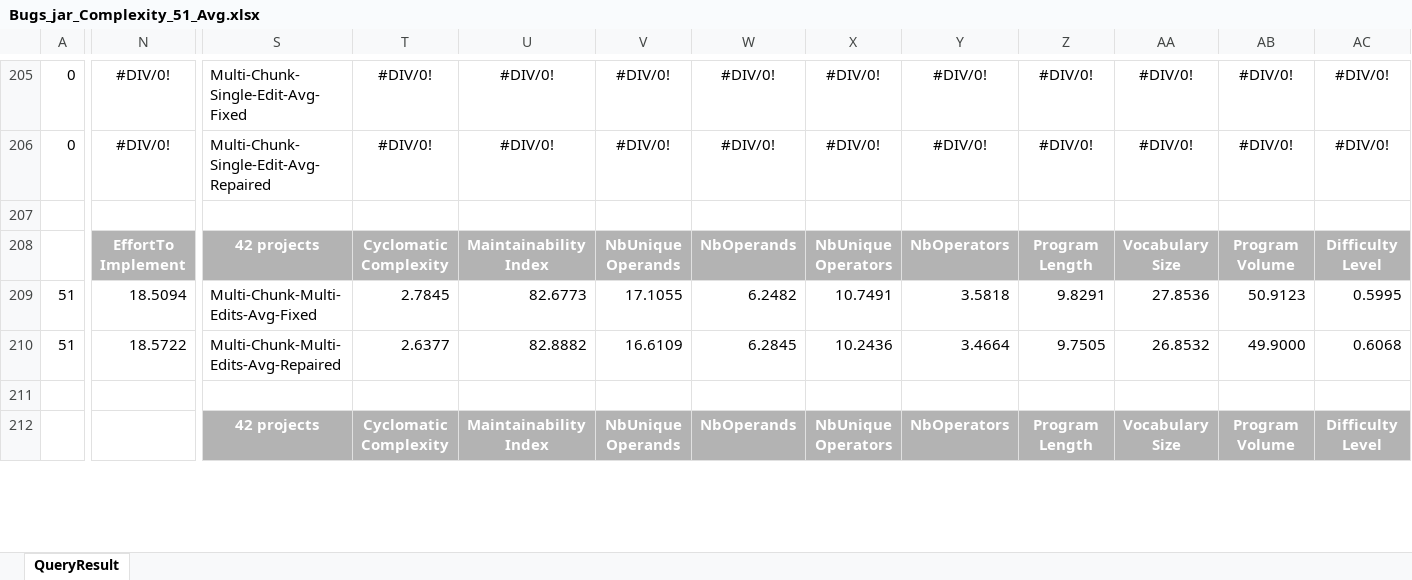
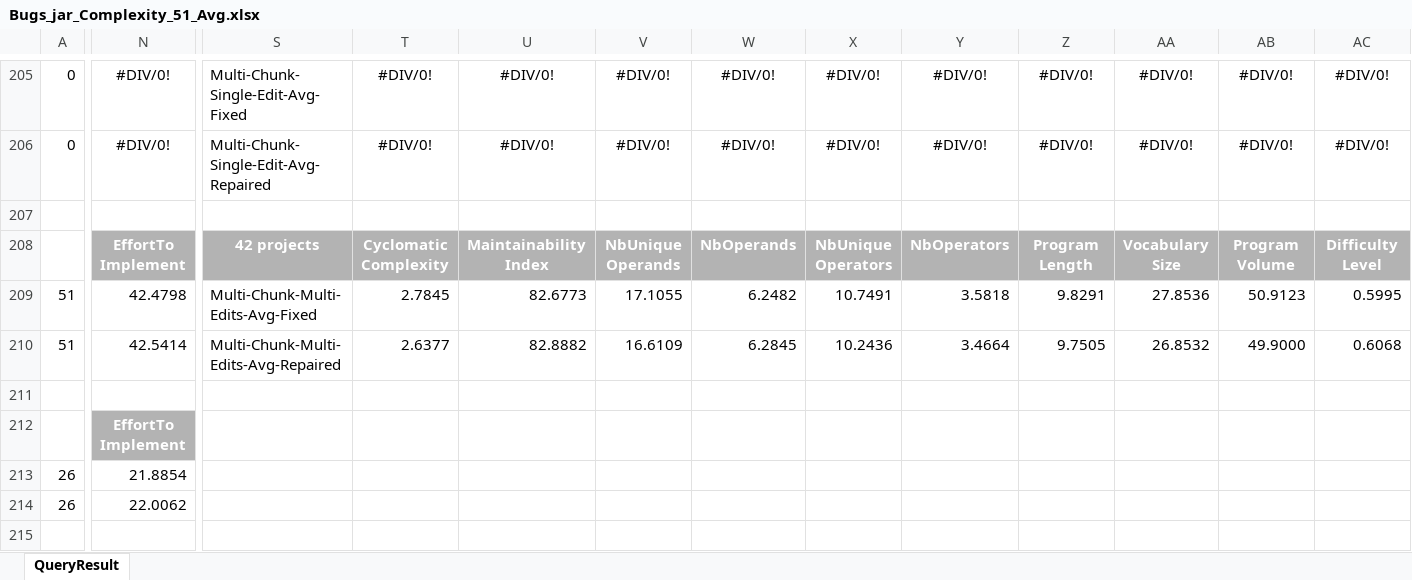
Before and after one commit to zaricu22/APR-PQA, an Excel workbook: 3. Bears_and_Bugs.jar_Metrics/Bugs_jar_Complexity_51_Avg.xlsx, sheet QueryResult, drawn as a sheet; only a part is shown, gaps mark what is left out; values as stored, in another font and other column widths than the file's, no borders; conditional formats not drawn; addresses are those after the commit; rows hold the shown columns only; the diff covers the shown part only; the diff names each change by its address in the sheet, - before the commit and + after, or states it on an @@ line.

```diff
--- a/3. Bears_and_Bugs.jar_Metrics/Bugs_jar_Complexity_51_Avg.xlsx (sheet QueryResult)
+++ b/3. Bears_and_Bugs.jar_Metrics/Bugs_jar_Complexity_51_Avg.xlsx (sheet QueryResult)
-N209: 18.5094
+N209: 42.4798
-N210: 18.5722
+N210: 42.5414
+row 212:  | EffortTo Implement
+row 213: 26 | 21.8854
+row 214: 26 | 22.0062
-row 215:  |  | 42 projects | Cyclomatic Complexity | Maintainability Index | NbUnique Operands | NbOperands | NbUnique Operators | NbOperators | Program Length | Vocabulary Size | Program Volume | Difficulty Level
+row 215: (empty)
-S215:AC215 fill: #B3B3B3
+S215:AC215 fill: none
```
Also changed, not shown: 1 added row, 43 edited cells and cell formats elsewhere in this sheet, 3. Bears_and_Bugs.jar_Metrics/Bears_Complexity_42_Avg.xlsx, 4. APR_Eff_Plausible_D4J_Metrics/APR_Eff_Complexity_525_Avg.xlsx, 22 other files.
